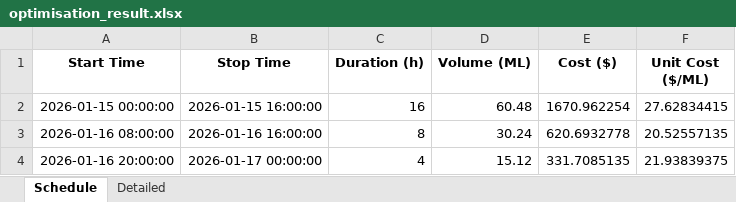
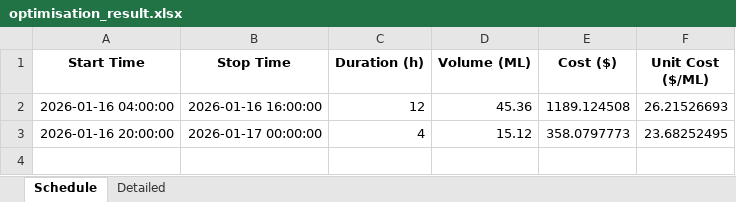
Before and after one commit to wjt1991/pump-optimisation-for-SHW, an Excel workbook: data/latest/optimisation_result.xlsx, sheet Schedule, drawn as a sheet; values as stored, in another font and other column widths than the file's, no borders; removed rows and columns are numbered as before the commit, all else as after; the diff names each change by its address in the sheet, - before the commit and + after, or states it on an @@ line.

```diff
--- a/data/latest/optimisation_result.xlsx (sheet Schedule)
+++ b/data/latest/optimisation_result.xlsx (sheet Schedule)
-row 2: 2026-01-15 00:00:00 | 2026-01-15 16:00:00 | 16 | 60.48 | 1670.962254 | 27.62834415
-row 3: 2026-01-16 08:00:00 | 2026-01-16 16:00:00 | 8 | 30.24 | 620.6932778 | 20.52557135
+row 2: 2026-01-16 04:00:00 | 2026-01-16 16:00:00 | 12 | 45.36 | 1189.124508 | 26.21526693
-E3 (Cost ($)): 331.7085135
+E3 (Cost ($)): 358.0797773
-F3 (Unit Cost ($/ML)): 21.93839375
+F3 (Unit Cost ($/ML)): 23.68252495
```
Also changed, not shown: sheet Detailed, 3 other files.
